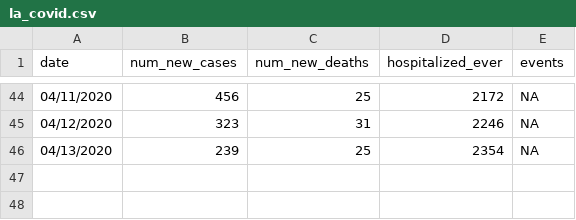
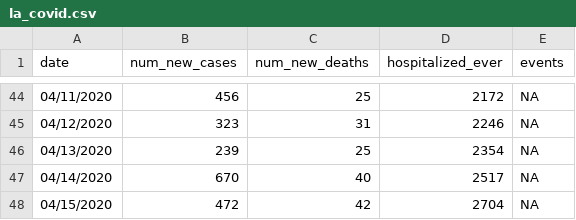
Before and after one commit to nponarul/COVID19, a CSV file: data/la_covid.csv, drawn as a sheet; only a part is shown, gaps mark what is left out.

Commit message:
Updated LA Covid data to 4/15

```diff
--- a/data/la_covid.csv
+++ b/data/la_covid.csv
@@ -46 +46,3 @@ date,num_new_cases,num_new_deaths,hospitalized_ever,events
 04/13/2020,239,25,2354,NA
+04/14/2020,670,40,2517,NA
+04/15/2020,472,42,2704,NA
```
Also changed, not shown: 1 other file.
